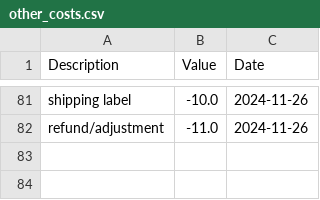
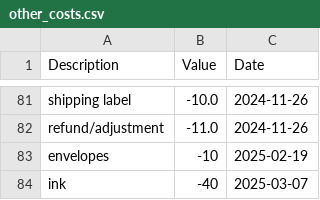
Before and after one commit to EddieFernandezSuit/TCGPlayer, a CSV file: data/other_costs.csv, drawn as a sheet; only a part is shown, gaps mark what is left out.

```diff
--- a/data/other_costs.csv
+++ b/data/other_costs.csv
@@ -82 +82,3 @@ shipping label,-10.0,2024-11-26
 refund/adjustment,-11.0,2024-11-26
+envelopes,-10,2025-02-19
+ink,-40,2025-03-07
```
Also changed, not shown: data/email_cards.csv, 10 other files.
